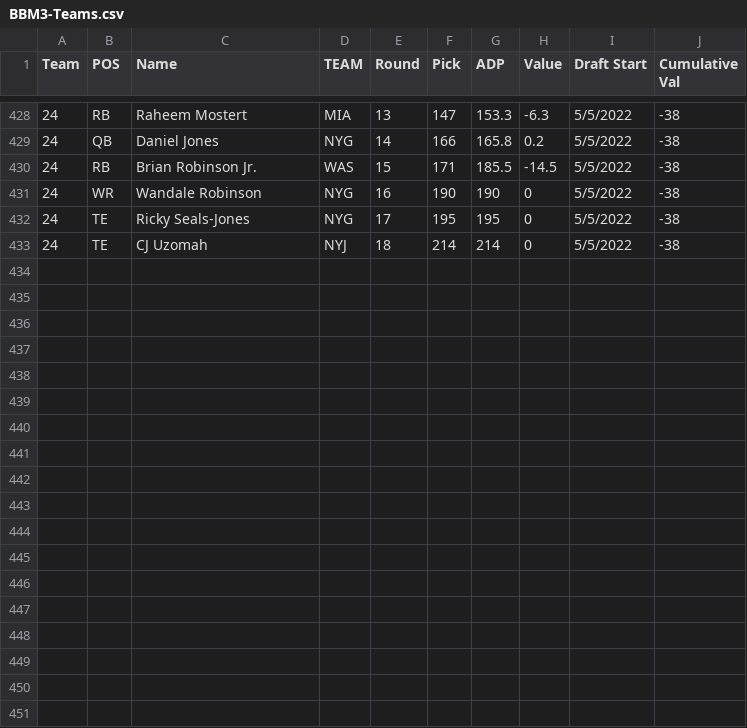
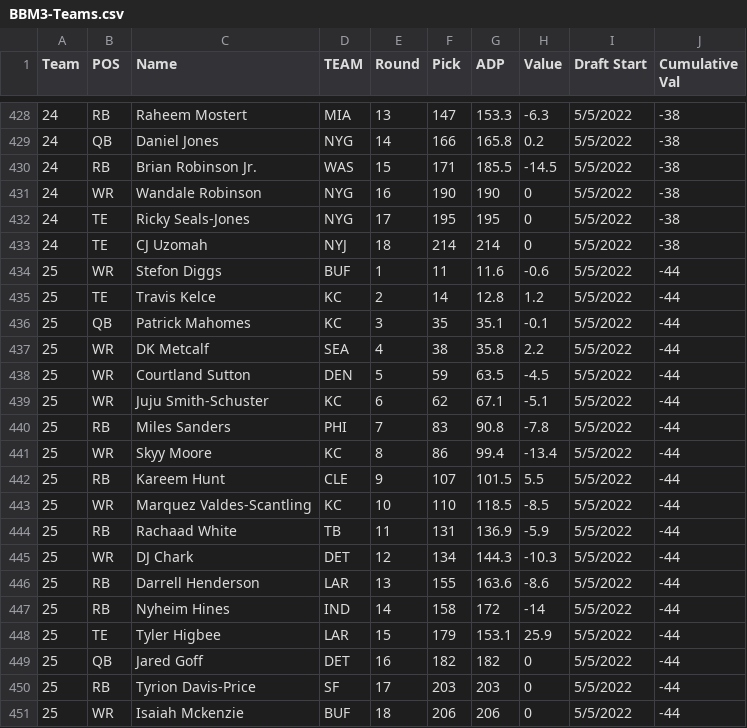
Before and after one commit to AndrewRucker/Fantasy-Football-and-Betting, a CSV file: BestBall/Underdog/BBM3/BBM3-Teams.csv, drawn as a sheet; only a part is shown, gaps mark what is left out.

Commit message:
Update BBM3-Teams.csv

```diff
--- a/BestBall/Underdog/BBM3/BBM3-Teams.csv
+++ b/BestBall/Underdog/BBM3/BBM3-Teams.csv
@@ -433 +433,19 @@ Team,POS,Name,TEAM,Round,Pick,ADP,Value,Draft Start,Cumulative Val
 24,TE,CJ Uzomah,NYJ,18,214,214,0,5/5/2022,-38
+25,WR,Stefon Diggs,BUF,1,11,11.6,-0.6,5/5/2022,-44
+25,TE,Travis Kelce,KC,2,14,12.8,1.2,5/5/2022,-44
+25,QB,Patrick Mahomes,KC,3,35,35.1,-0.1,5/5/2022,-44
+25,WR,DK Metcalf,SEA,4,38,35.8,2.2,5/5/2022,-44
+25,WR,Courtland Sutton,DEN,5,59,63.5,-4.5,5/5/2022,-44
+25,WR,Juju Smith-Schuster,KC,6,62,67.1,-5.1,5/5/2022,-44
+25,RB,Miles Sanders,PHI,7,83,90.8,-7.8,5/5/2022,-44
+25,WR,Skyy Moore,KC,8,86,99.4,-13.4,5/5/2022,-44
+25,RB,Kareem Hunt,CLE,9,107,101.5,5.5,5/5/2022,-44
+25,WR,Marquez Valdes-Scantling,KC,10,110,118.5,-8.5,5/5/2022,-44
+25,RB,Rachaad White,TB,11,131,136.9,-5.9,5/5/2022,-44
+25,WR,DJ Chark,DET,12,134,144.3,-10.3,5/5/2022,-44
+25,RB,Darrell Henderson,LAR,13,155,163.6,-8.6,5/5/2022,-44
+25,RB,Nyheim Hines,IND,14,158,172,-14,5/5/2022,-44
+25,TE,Tyler Higbee,LAR,15,179,153.1,25.9,5/5/2022,-44
+25,QB,Jared Goff,DET,16,182,182,0,5/5/2022,-44
+25,RB,Tyrion Davis-Price,SF,17,203,203,0,5/5/2022,-44
+25,WR,Isaiah Mckenzie,BUF,18,206,206,0,5/5/2022,-44
```
